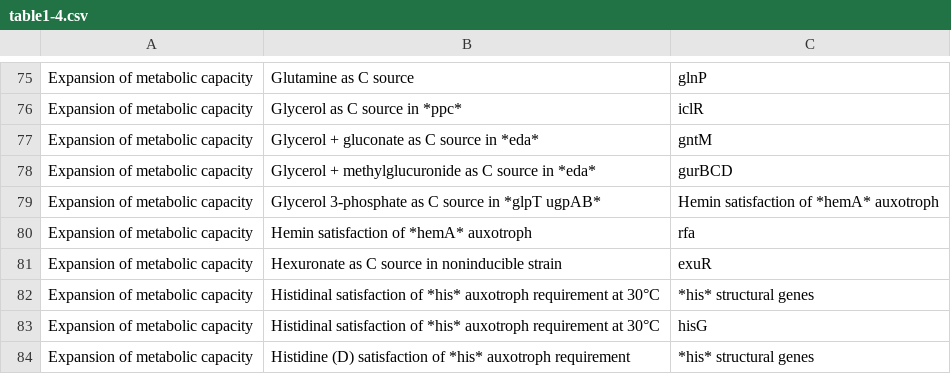
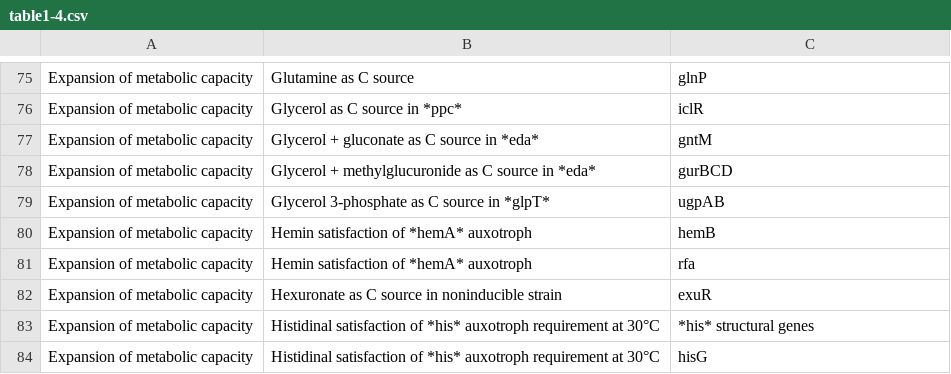
Before and after one commit to afrenoy/EcoliSelectableGenes, a CSV file: table1-4.csv, drawn as a sheet; only a part is shown, gaps mark what is left out; the shorter side is filled out with more unchanged rows.

Commit message:
Fix problem in source table 1 about Glycerol 3-phosphate as C source in glpT

```diff
--- a/table1-4.csv
+++ b/table1-4.csv
@@ -78,3 +78,4 @@ Expansion of metabolic capacity;Glycerol + gluconate as C source in *eda*;gntM
 Expansion of metabolic capacity;Glycerol + methylglucuronide as C source in *eda*;gurBCD
-Expansion of metabolic capacity;Glycerol 3-phosphate as C source in *glpT ugpAB*;Hemin satisfaction of *hemA* auxotroph
+Expansion of metabolic capacity;Glycerol 3-phosphate as C source in *glpT*;ugpAB
+Expansion of metabolic capacity;Hemin satisfaction of *hemA* auxotroph;hemB
 Expansion of metabolic capacity;Hemin satisfaction of *hemA* auxotroph;rfa
```
Also changed, not shown: table1-1.csv.
